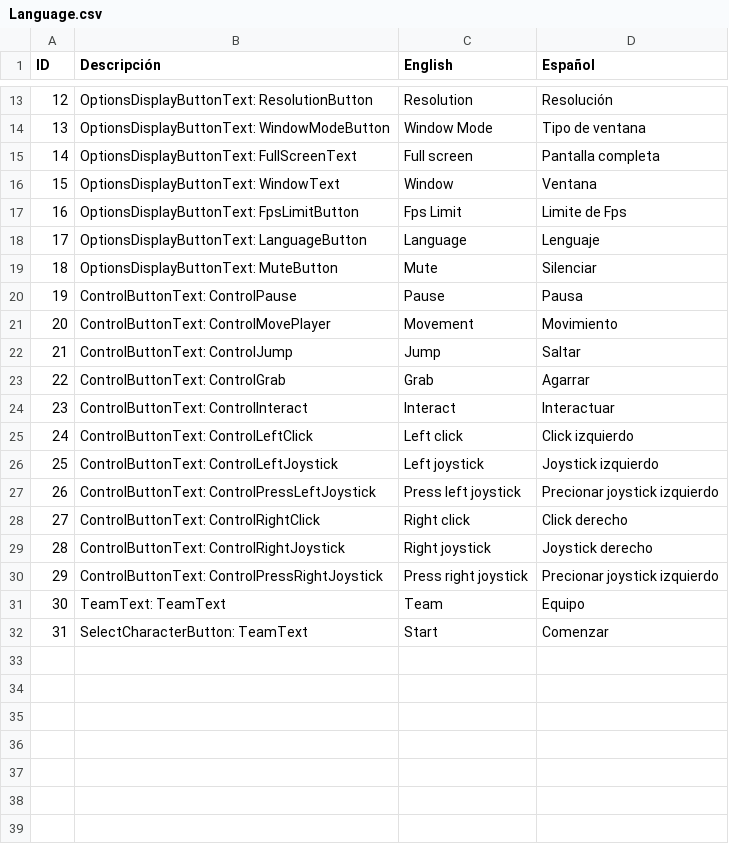
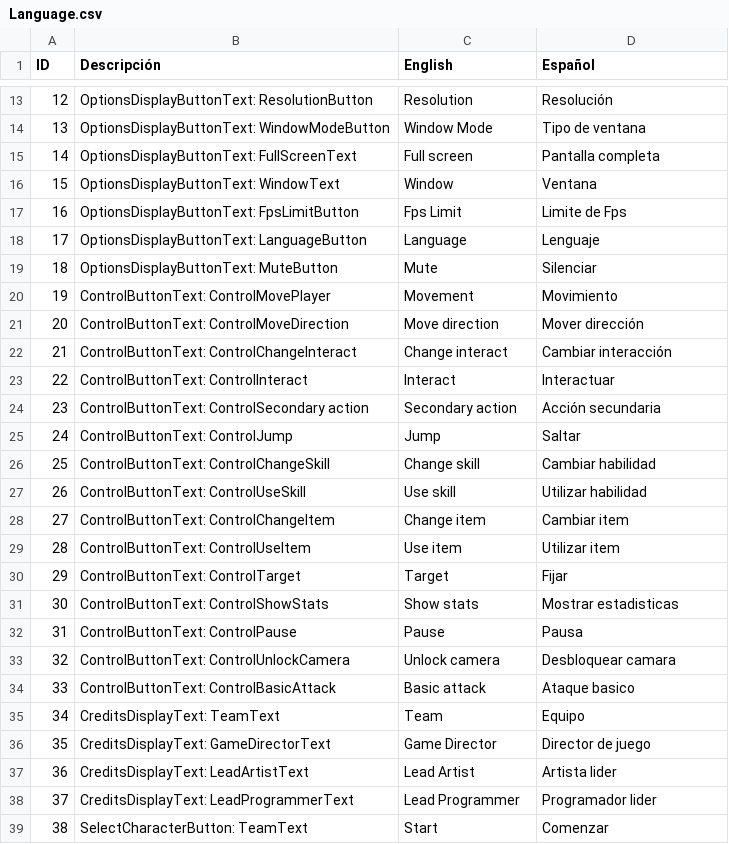
Before and after one commit to Oidenhiops/echoes_of_the_abyss, a CSV file: Assets/Resources/Language/Language.csv, drawn as a sheet; only a part is shown, gaps mark what is left out; removed rows and columns are numbered as before the commit, all else as after; the diff names each change by its address in the sheet, - before the commit and + after, or states it on an @@ line.

```diff
--- a/Assets/Resources/Language/Language.csv
+++ b/Assets/Resources/Language/Language.csv
@@ row 21 moved to row 20: 19 @@
+row 21: 20 | ControlButtonText: ControlMoveDirection | Move direction | Mover dirección
+row 22: 21 | ControlButtonText: ControlChangeInteract | Change interact | Cambiar interacción
@@ row 24 moved to row 23: 22 @@
+row 24: 23 | ControlButtonText: ControlSecondary action | Secondary action | Acción secundaria
@@ row 22 moved to row 25: 24 @@
+row 26: 25 | ControlButtonText: ControlChangeSkill | Change skill | Cambiar habilidad
+row 27: 26 | ControlButtonText: ControlUseSkill | Use skill | Utilizar habilidad
+row 28: 27 | ControlButtonText: ControlChangeItem | Change item | Cambiar item
+row 29: 28 | ControlButtonText: ControlUseItem | Use item | Utilizar item
+row 30: 29 | ControlButtonText: ControlTarget | Target | Fijar
+row 31: 30 | ControlButtonText: ControlShowStats | Show stats | Mostrar estadisticas
@@ column A (ID) renumbered from row 32 down @@
-row 23: 22 | ControlButtonText: ControlGrab | Grab | Agarrar
-row 25: 24 | ControlButtonText: ControlLeftClick | Left click | Click izquierdo
-row 26: 25 | ControlButtonText: ControlLeftJoystick | Left joystick | Joystick izquierdo
-row 27: 26 | ControlButtonText: ControlPressLeftJoystick | Press left joystick | Precionar joystick izquierdo
-row 28: 27 | ControlButtonText: ControlRightClick | Right click | Click derecho
-row 29: 28 | ControlButtonText: ControlRightJoystick | Right joystick | Joystick derecho
-row 30: 29 | ControlButtonText: ControlPressRightJoystick | Press right joystick | Precionar joystick izquierdo
+row 33: 32 | ControlButtonText: ControlUnlockCamera | Unlock camera | Desbloquear camara
+row 34: 33 | ControlButtonText: ControlBasicAttack | Basic attack | Ataque basico
-B35 (Descripción): TeamText: TeamText
+B35 (Descripción): CreditsDisplayText: TeamText
+row 36: 35 | CreditsDisplayText: GameDirectorText | Game Director | Director de juego
+row 37: 36 | CreditsDisplayText: LeadArtistText | Lead Artist | Artista lider
+row 38: 37 | CreditsDisplayText: LeadProgrammerText | Lead Programmer | Programador lider
```
Also changed, not shown: 41 other files.
